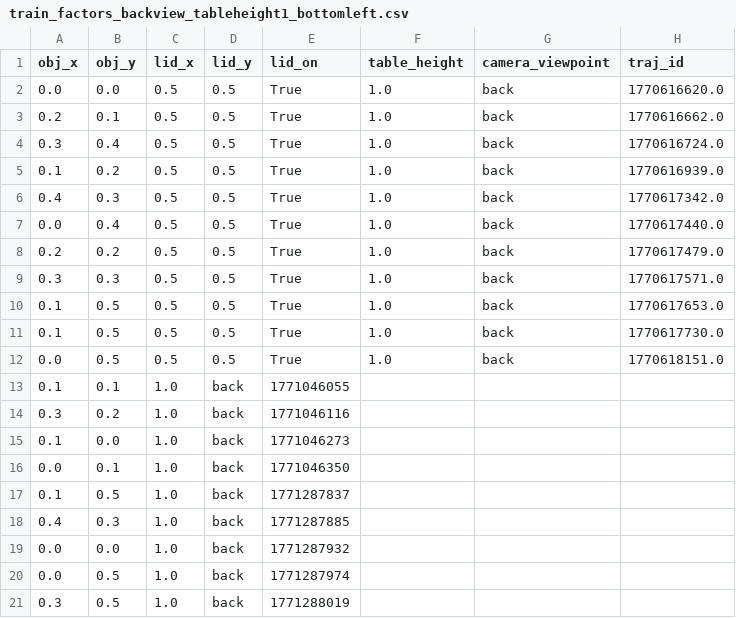
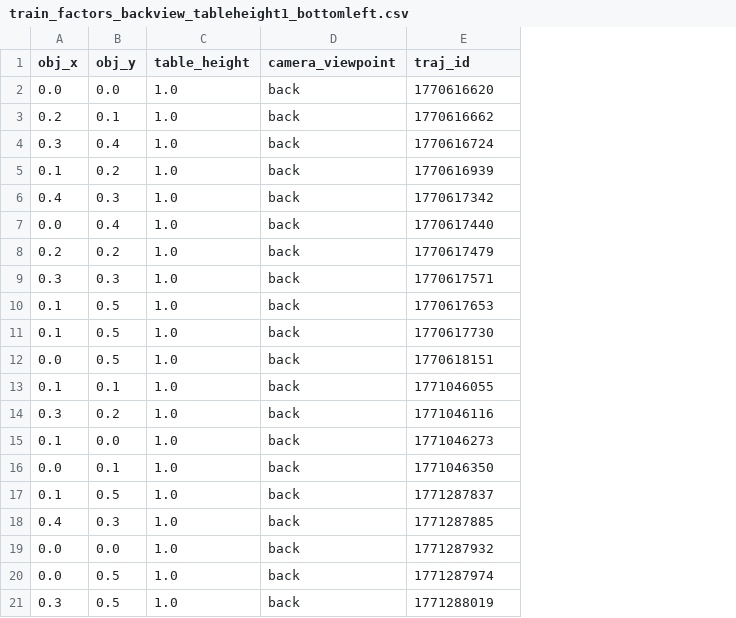
Before and after one commit to iamandrewliao/active-testing, a CSV file: points/training_data/putgreeninpot_lid_on/train_factors_backview_tableheight1_bottomleft.csv, drawn as a sheet; removed rows and columns are numbered as before the commit, all else as after; the diff names each change by its address in the sheet, - before the commit and + after, or states it on an @@ line.

```diff
--- a/points/training_data/putgreeninpot_lid_on/train_factors_backview_tableheight1_bottomleft.csv
+++ b/points/training_data/putgreeninpot_lid_on/train_factors_backview_tableheight1_bottomleft.csv
-column C (lid_x), rows 2-21: 0.5 | 0.5 | 0.5 | 0.5 | 0.5 | 0.5 | 0.5 | 0.5 | 0.5 | 0.5 | 0.5 | 1.0 | 1.0 | 1.0 | 1.0 | 1.0 | 1.0 | 1.0 | 1.0 | 1.0
-column D (lid_y), rows 2-21: 0.5 | 0.5 | 0.5 | 0.5 | 0.5 | 0.5 | 0.5 | 0.5 | 0.5 | 0.5 | 0.5 | back | back | back | back | back | back | back | back | back
-column E (lid_on), rows 2-21: True | True | True | True | True | True | True | True | True | True | True | 1771046055 | 1771046116 | 1771046273 | 1771046350 | 1771287837 | 1771287885 | 1771287932 | 1771287974 | 1771288019
-E2 (traj_id): 1770616620.0
+E2 (traj_id): 1770616620
-E3 (traj_id): 1770616662.0
+E3 (traj_id): 1770616662
-E4 (traj_id): 1770616724.0
+E4 (traj_id): 1770616724
-E5 (traj_id): 1770616939.0
+E5 (traj_id): 1770616939
-E6 (traj_id): 1770617342.0
+E6 (traj_id): 1770617342
-E7 (traj_id): 1770617440.0
+E7 (traj_id): 1770617440
-E8 (traj_id): 1770617479.0
+E8 (traj_id): 1770617479
-E9 (traj_id): 1770617571.0
+E9 (traj_id): 1770617571
-E10 (traj_id): 1770617653.0
+E10 (traj_id): 1770617653
-E11 (traj_id): 1770617730.0
+E11 (traj_id): 1770617730
-E12 (traj_id): 1770618151.0
+E12 (traj_id): 1770618151
-C13:C21 (table_height): (empty)
+C13:C21 (table_height): 1.0
-D13:D21 (camera_viewpoint): (empty)
+D13:D21 (camera_viewpoint): back
-E13 (traj_id): (empty)
+E13 (traj_id): 1771046055
-E14 (traj_id): (empty)
+E14 (traj_id): 1771046116
-E15 (traj_id): (empty)
+E15 (traj_id): 1771046273
-E16 (traj_id): (empty)
+E16 (traj_id): 1771046350
-E17 (traj_id): (empty)
+E17 (traj_id): 1771287837
-E18 (traj_id): (empty)
+E18 (traj_id): 1771287885
-E19 (traj_id): (empty)
+E19 (traj_id): 1771287932
-E20 (traj_id): (empty)
+E20 (traj_id): 1771287974
-E21 (traj_id): (empty)
+E21 (traj_id): 1771288019
```
Also changed, not shown: points/training_data/putgreeninpot_lid_on/train_factors_backview_tableheight1_topright.csv, points/training_data/putgreeninpot_lid_on/train_factors_backview_tableheight3_bottomleft.csv, 25 other files.
